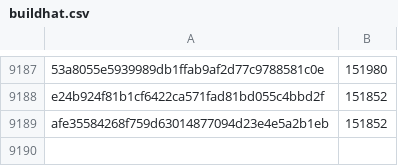
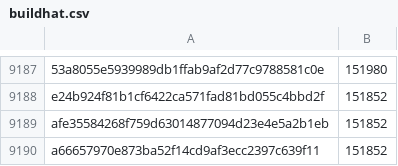
Before and after one commit to davelongdev/pybricks-micropython, a CSV file: buildhat.csv, drawn as a sheet; only a part is shown, gaps mark what is left out; the diff names each change by its address in the sheet, - before the commit and + after, or states it on an @@ line.

Commit message:
buildhat: Add a6665797: 151852 (+0).

```diff
--- a/buildhat.csv
+++ b/buildhat.csv
+row 9190: a66657970e873ba52f14cd9af3ecc2397c639f11 | 151852
```
